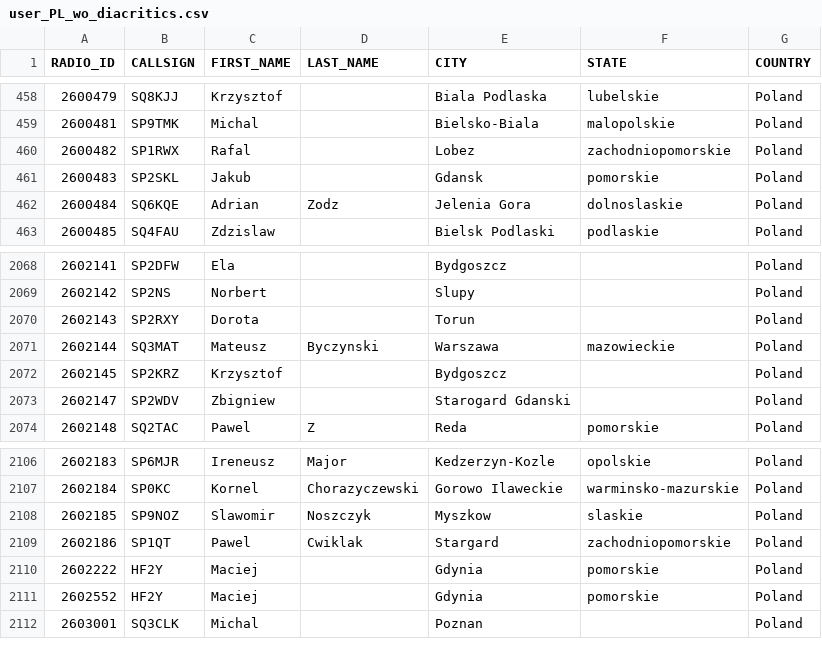
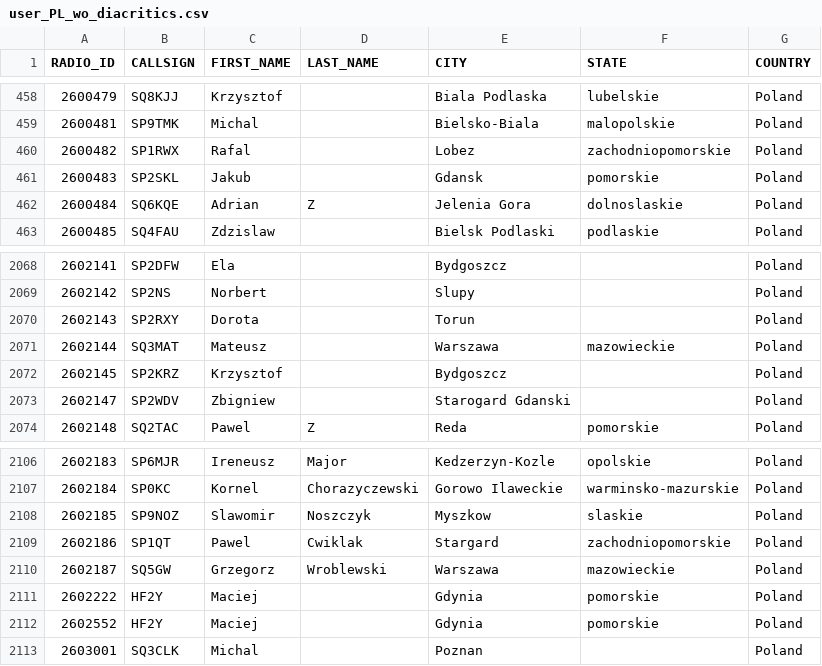
Before and after one commit to walczakkamil/dmr_users, a CSV file: user_PL_wo_diacritics.csv, drawn as a sheet; only a part is shown, gaps mark what is left out.

Commit message:
Updated: 2023-10-08-01-00

```diff
--- a/user_PL_wo_diacritics.csv
+++ b/user_PL_wo_diacritics.csv
@@ -461,3 +461,3 @@ RADIO_ID,CALLSIGN,FIRST_NAME,LAST_NAME,CITY,STATE,COUNTRY
 2600483,SP2SKL,Jakub,,Gdansk,pomorskie,Poland
-2600484,SQ6KQE,Adrian,Zodz,Jelenia Gora,dolnoslaskie,Poland
+2600484,SQ6KQE,Adrian,Z,Jelenia Gora,dolnoslaskie,Poland
 2600485,SQ4FAU,Zdzislaw,,Bielsk Podlaski,podlaskie,Poland
@@ -2070,3 +2070,3 @@ RADIO_ID,CALLSIGN,FIRST_NAME,LAST_NAME,CITY,STATE,COUNTRY
 2602143,SP2RXY,Dorota,,Torun,,Poland
-2602144,SQ3MAT,Mateusz,Byczynski,Warszawa,mazowieckie,Poland
+2602144,SQ3MAT,Mateusz, ,Warszawa,mazowieckie,Poland
 2602145,SP2KRZ,Krzysztof,,Bydgoszcz,,Poland
@@ -2109,2 +2109,3 @@ RADIO_ID,CALLSIGN,FIRST_NAME,LAST_NAME,CITY,STATE,COUNTRY
 2602186,SP1QT,Pawel,Cwiklak,Stargard,zachodniopomorskie,Poland
+2602187,SQ5GW,Grzegorz,Wroblewski,Warszawa,mazowieckie,Poland
 2602222,HF2Y,Maciej,,Gdynia,pomorskie,Poland
```
